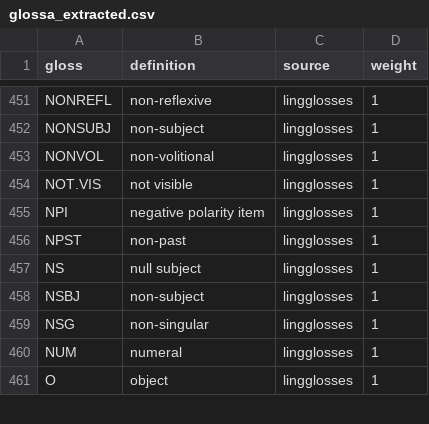
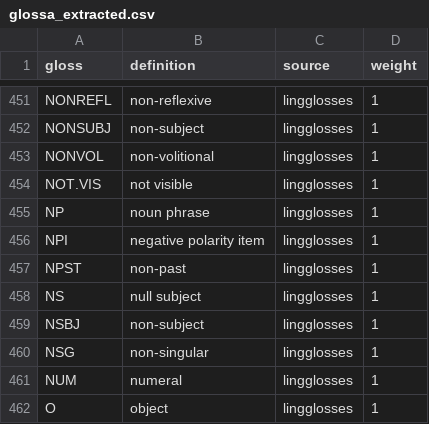
Before and after one commit to agricolamz/lingglosses, a CSV file: database_creation/glossa_extracted.csv, drawn as a sheet; only a part is shown, gaps mark what is left out; the diff names each change by its address in the sheet, - before the commit and + after, or states it on an @@ line.

```diff
--- a/database_creation/glossa_extracted.csv
+++ b/database_creation/glossa_extracted.csv
+row 455: NP | noun phrase | lingglosses | 1
```
Also changed, not shown: 6 other files.
